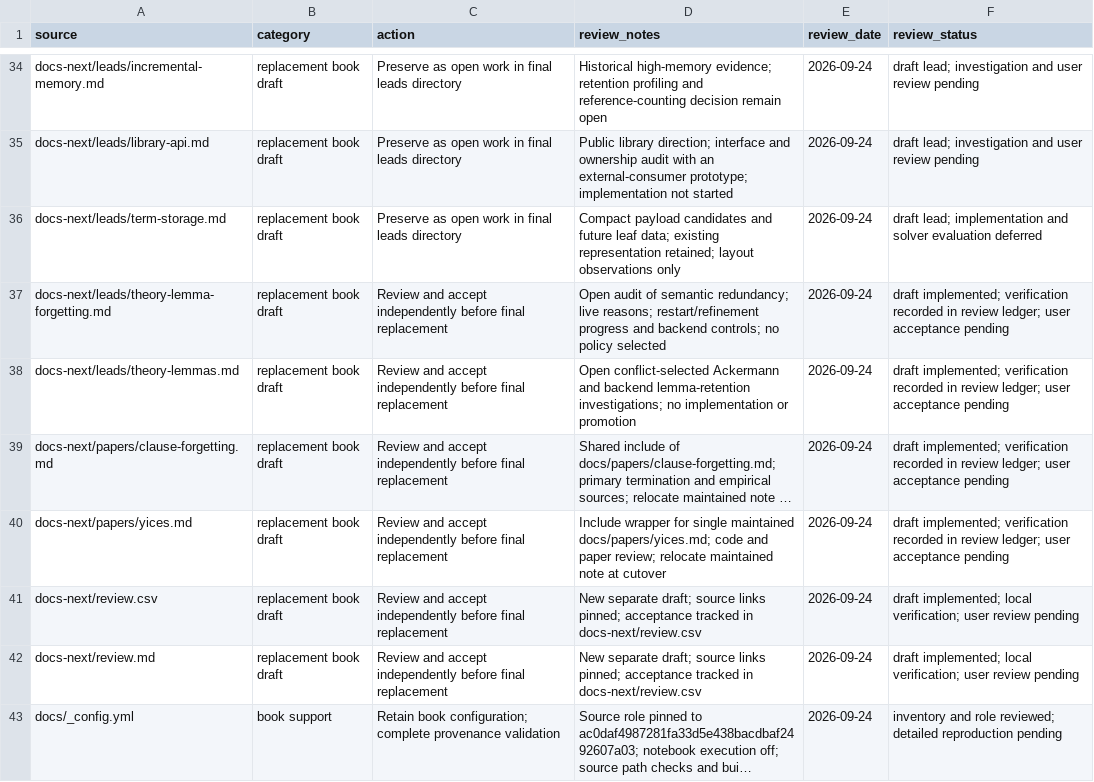
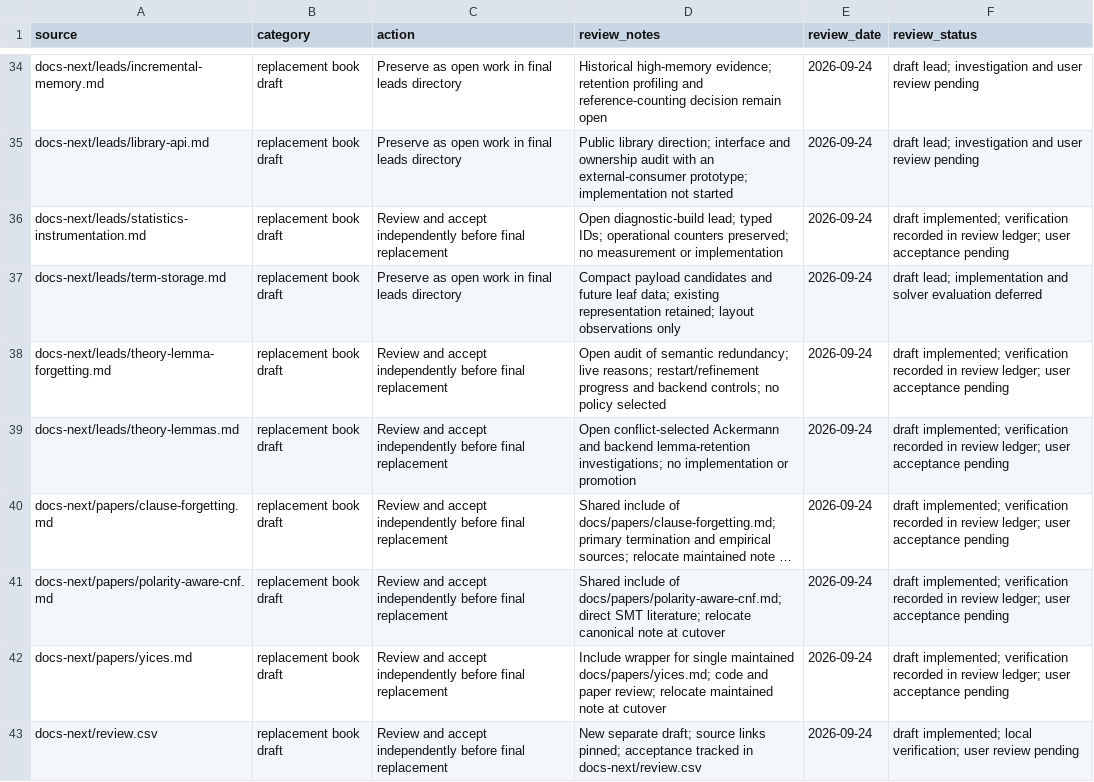
Before and after one commit to primo-solver/primo, a CSV file: docs/documentation-support-map.csv, drawn as a sheet; only a part is shown, gaps mark what is left out; the shorter side is filled out with more unchanged rows; long unchanged cells end in …; the diff names each change by its address in the sheet, - before the commit and + after, or states it on an @@ line.

Commit message:
Document directional CNF and optional diagnostic instrumentation

```diff
--- a/docs/documentation-support-map.csv
+++ b/docs/documentation-support-map.csv
+row 36: docs-next/leads/statistics-instrumentation.md | replacement book draft | Review and accept independently before final replacement | Open diagnostic-build lead; typed IDs; operational counters preserved; no measurement or implementation | 2026-09-24 | draft implemented; verification recorded in review ledger; user acceptance pending
+row 41: docs-next/papers/polarity-aware-cnf.md | replacement book draft | Review and accept independently before final replacement | Shared include of docs/papers/polarity-aware-cnf.md; direct SMT literature; relocate canonical note at cutover | 2026-09-24 | draft implemented; verification recorded in review ledger; user acceptance pending
```
Also changed, not shown: docs-next/review.csv, docs/documentation-page-map.csv, 15 other files.
